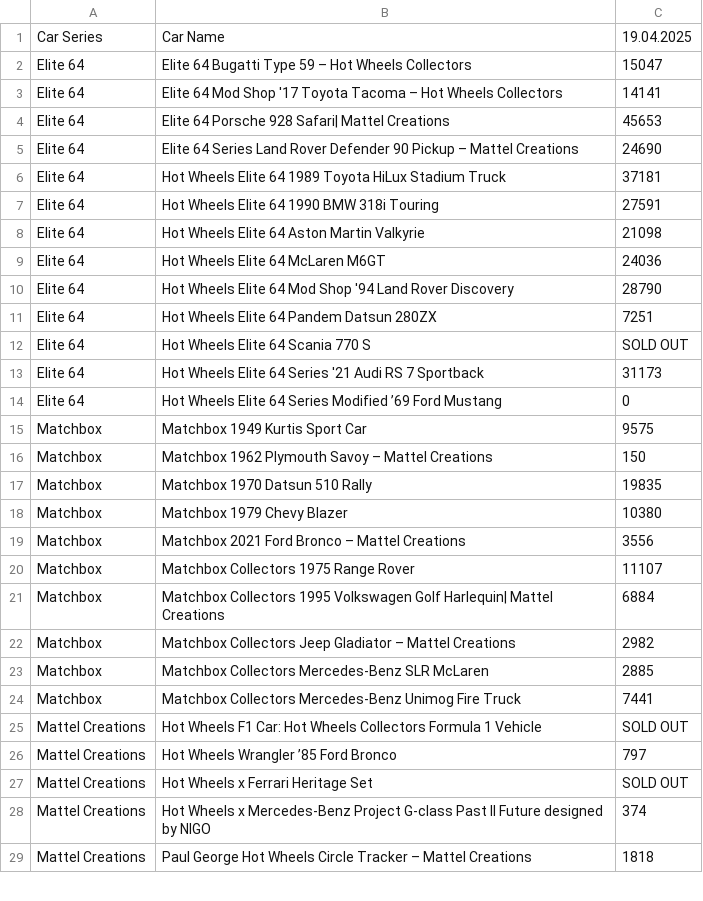
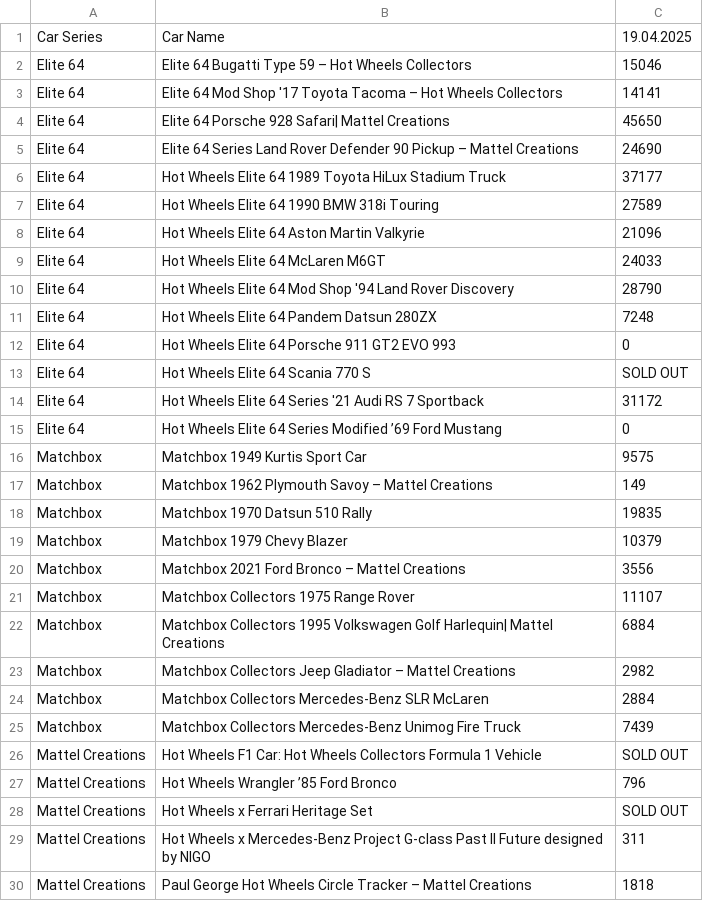
Before and after one commit to shady333/HWinventory, a CSV file: inventory_data.csv, drawn as a sheet; only a part is shown; the diff covers the shown part only.

```diff
--- a/inventory_data.csv
+++ b/inventory_data.csv
@@ -1,19 +1,20 @@
 Car Series,Car Name,19.04.2025
-Elite 64,Elite 64 Bugatti Type 59 – Hot Wheels Collectors,15047
+Elite 64,Elite 64 Bugatti Type 59 – Hot Wheels Collectors,15046
 Elite 64,Elite 64 Mod Shop '17 Toyota Tacoma – Hot Wheels Collectors,14141
-Elite 64,Elite 64 Porsche 928 Safari| Mattel Creations,45653
+Elite 64,Elite 64 Porsche 928 Safari| Mattel Creations,45650
 Elite 64,Elite 64 Series Land Rover Defender 90 Pickup – Mattel Creations,24690
-Elite 64,Hot Wheels Elite 64 1989 Toyota HiLux Stadium Truck,37181
-Elite 64,Hot Wheels Elite 64 1990 BMW 318i Touring,27591
-Elite 64,Hot Wheels Elite 64 Aston Martin Valkyrie,21098
-Elite 64,Hot Wheels Elite 64 McLaren M6GT,24036
+Elite 64,Hot Wheels Elite 64 1989 Toyota HiLux Stadium Truck,37177
+Elite 64,Hot Wheels Elite 64 1990 BMW 318i Touring,27589
+Elite 64,Hot Wheels Elite 64 Aston Martin Valkyrie,21096
+Elite 64,Hot Wheels Elite 64 McLaren M6GT,24033
 Elite 64,Hot Wheels Elite 64 Mod Shop '94 Land Rover Discovery,28790
-Elite 64,Hot Wheels Elite 64 Pandem Datsun 280ZX,7251
+Elite 64,Hot Wheels Elite 64 Pandem Datsun 280ZX,7248
+Elite 64,Hot Wheels Elite 64 Porsche 911 GT2 EVO 993,0
 Elite 64,Hot Wheels Elite 64 Scania 770 S,SOLD OUT
-Elite 64,Hot Wheels Elite 64 Series '21 Audi RS 7 Sportback,31173
+Elite 64,Hot Wheels Elite 64 Series '21 Audi RS 7 Sportback,31172
 Elite 64,Hot Wheels Elite 64 Series Modified ’69 Ford Mustang,0
 Matchbox,Matchbox 1949 Kurtis Sport Car,9575
-Matchbox,Matchbox 1962 Plymouth Savoy – Mattel Creations,150
+Matchbox,Matchbox 1962 Plymouth Savoy – Mattel Creations,149
 Matchbox,Matchbox 1970 Datsun 510 Rally,19835
-Matchbox,Matchbox 1979 Chevy Blazer,10380
+Matchbox,Matchbox 1979 Chevy Blazer,10379
 Matchbox,Matchbox 2021 Ford Bronco – Mattel Creations,3556
@@ -22,8 +23,8 @@ Matchbox,Matchbox Collectors 1995 Volkswagen Golf Harlequin| Mattel Creations,68
 Matchbox,Matchbox Collectors Jeep Gladiator – Mattel Creations,2982
-Matchbox,Matchbox Collectors Mercedes-Benz SLR McLaren,2885
-Matchbox,Matchbox Collectors Mercedes-Benz Unimog Fire Truck,7441
+Matchbox,Matchbox Collectors Mercedes-Benz SLR McLaren,2884
+Matchbox,Matchbox Collectors Mercedes-Benz Unimog Fire Truck,7439
 Mattel Creations,Hot Wheels F1 Car: Hot Wheels Collectors Formula 1 Vehicle,SOLD OUT
-Mattel Creations,Hot Wheels Wrangler ’85 Ford Bronco,797
+Mattel Creations,Hot Wheels Wrangler ’85 Ford Bronco,796
 Mattel Creations,Hot Wheels x Ferrari Heritage Set,SOLD OUT
-Mattel Creations,Hot Wheels x Mercedes-Benz Project G-class Past II Future designed by NIGO,374
+Mattel Creations,Hot Wheels x Mercedes-Benz Project G-class Past II Future designed by NIGO,311
 Mattel Creations,Paul George Hot Wheels Circle Tracker – Mattel Creations,1818
```
Also changed, not shown: 7 edited cells elsewhere in this file, inventory_data_UK.csv, 2 other files.
